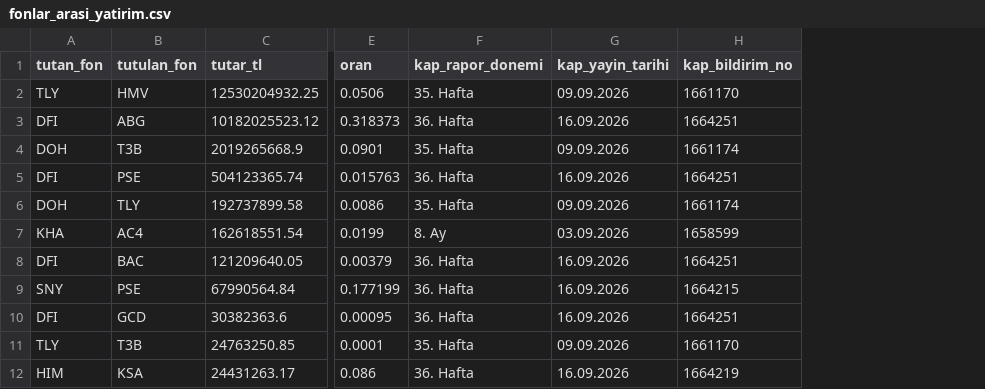
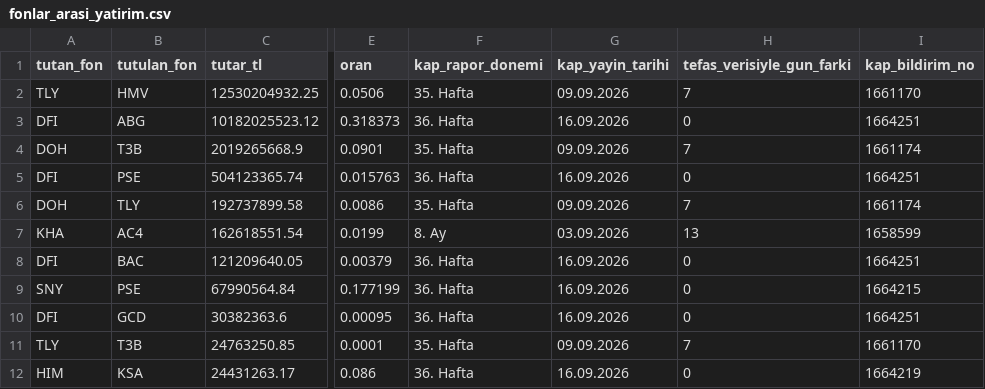
Before and after one commit to cberko/spk-tasfiye-fonlari, a CSV file: data/processed/fonlar_arasi_yatirim.csv, drawn as a sheet; only a part is shown, gaps mark what is left out; the diff names each change by its address in the sheet, - before the commit and + after, or states it on an @@ line.

```diff
--- a/data/processed/fonlar_arasi_yatirim.csv
+++ b/data/processed/fonlar_arasi_yatirim.csv
+column H (tefas_verisiyle_gun_farki), rows 2-12: 7 | 0 | 7 | 0 | 7 | 13 | 0 | 0 | 0 | 7 | 0
```
Also changed, not shown: 5 other files.
